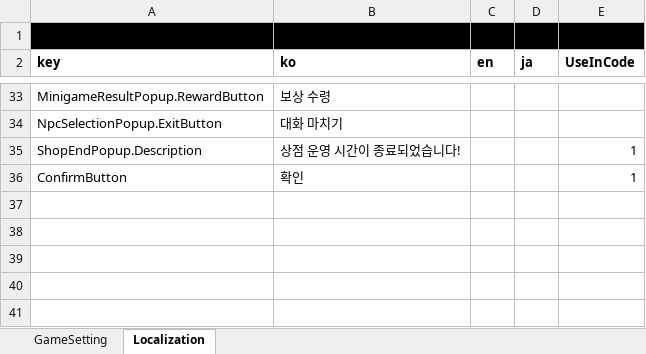
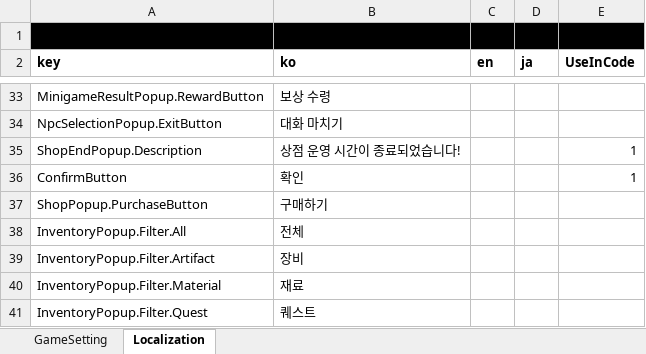
Before and after one commit to Lunaria-Project/lunaria-data, an Excel workbook: excel/GameData.xlsx, sheet Localization, drawn as a sheet; only a part is shown, gaps mark what is left out; values as stored, in another font and other column widths than the file's, no borders; the diff names each change by its address in the sheet, - before the commit and + after, or states it on an @@ line.

Commit message:
로컬키

```diff
--- a/excel/GameData.xlsx (sheet Localization)
+++ b/excel/GameData.xlsx (sheet Localization)
+row 37: ShopPopup.PurchaseButton | 구매하기
+row 38: InventoryPopup.Filter.All | 전체
+row 39: InventoryPopup.Filter.Artifact | 장비
+row 40: InventoryPopup.Filter.Material | 재료
+row 41: InventoryPopup.Filter.Quest | 퀘스트
```
